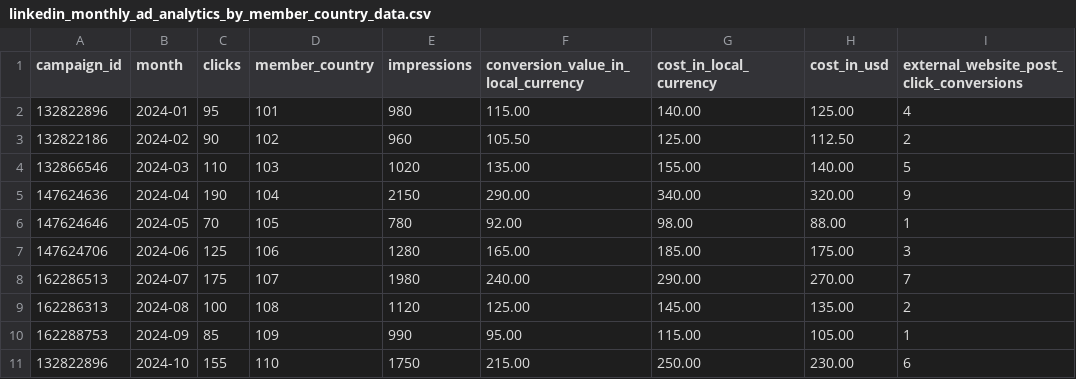
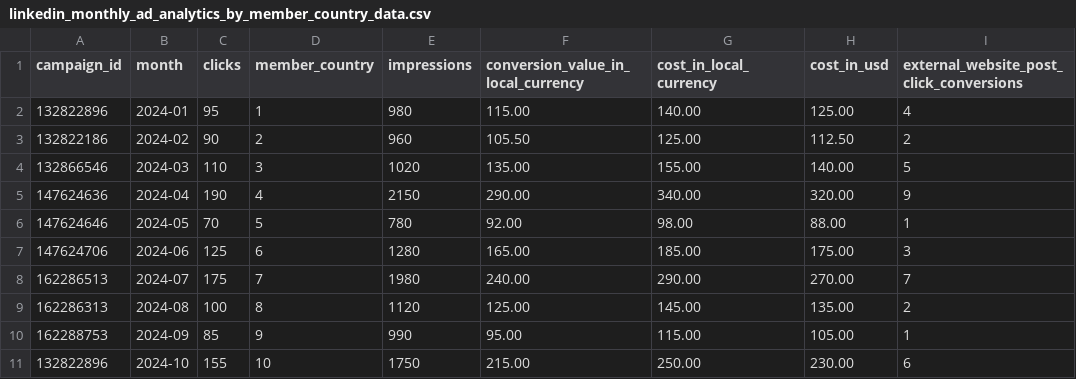
Before and after one commit to fivetran/dbt_linkedin, a CSV file: integration_tests/seeds/linkedin_monthly_ad_analytics_by_member_country_data.csv, drawn as a sheet; only a part is shown; the diff names each change by its address in the sheet, - before the commit and + after, or states it on an @@ line.

```diff
--- a/integration_tests/seeds/linkedin_monthly_ad_analytics_by_member_country_data.csv
+++ b/integration_tests/seeds/linkedin_monthly_ad_analytics_by_member_country_data.csv
-D2 (member_country): 101
+D2 (member_country): 1
-D3 (member_country): 102
+D3 (member_country): 2
-D4 (member_country): 103
+D4 (member_country): 3
-D5 (member_country): 104
+D5 (member_country): 4
-D6 (member_country): 105
+D6 (member_country): 5
-D7 (member_country): 106
+D7 (member_country): 6
-D8 (member_country): 107
+D8 (member_country): 7
-D9 (member_country): 108
+D9 (member_country): 8
-D10 (member_country): 109
+D10 (member_country): 9
-D11 (member_country): 110
+D11 (member_country): 10
```
Also changed, not shown: 7 other files.
